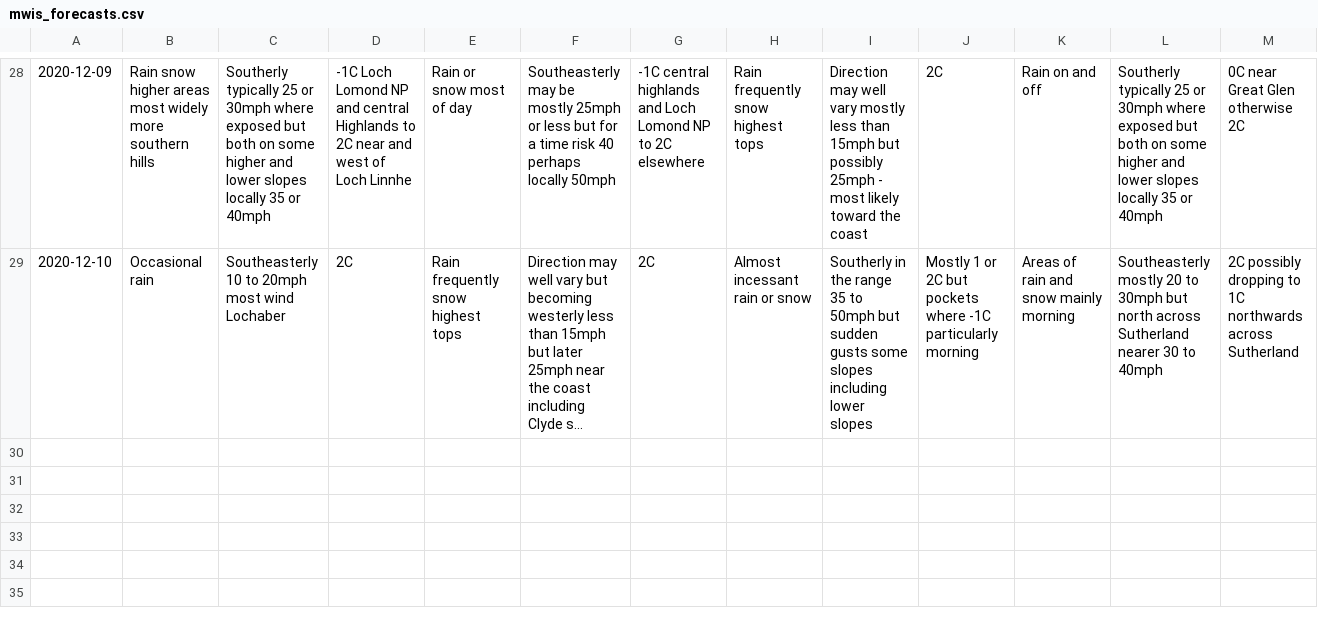
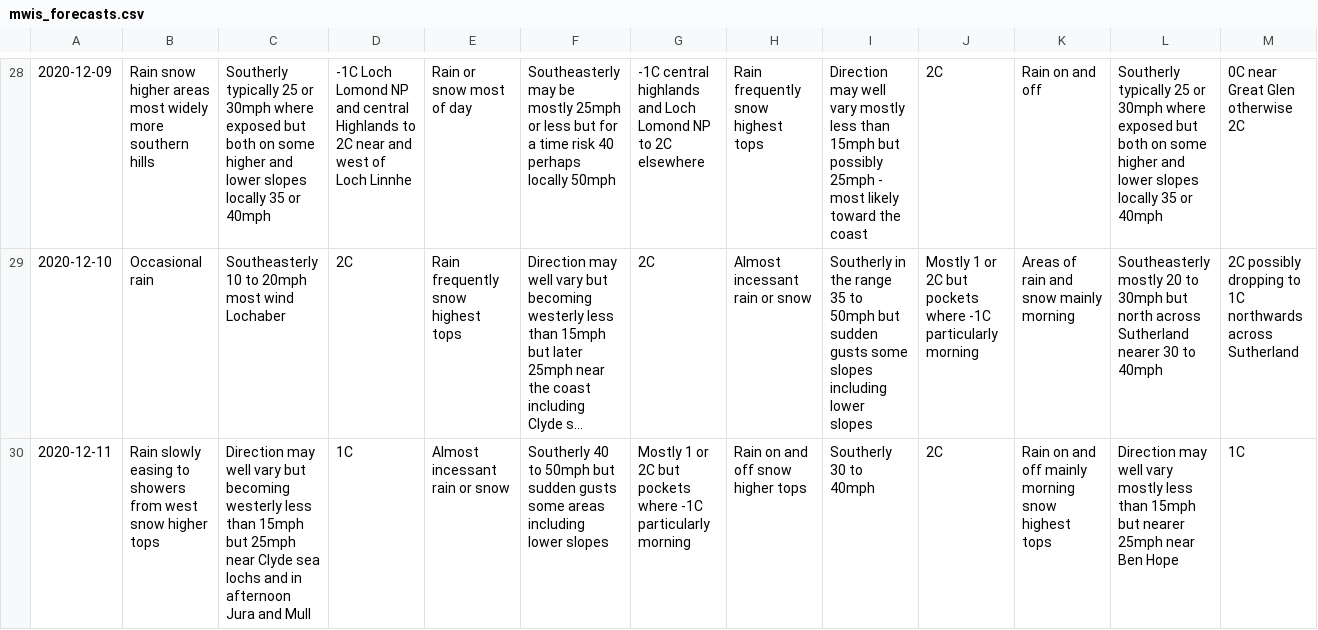
Before and after one commit to murraycutforth/Scottish-Winter-Coding, a CSV file: data/mwis_forecasts.csv, drawn as a sheet; only a part is shown, gaps mark what is left out; long unchanged cells end in …; rows hold the shown columns only; the diff names each change by its address in the sheet, - before the commit and + after, or states it on an @@ line.

Commit message:
Auto commit with forecast data

```diff
--- a/data/mwis_forecasts.csv
+++ b/data/mwis_forecasts.csv
+row 30: 2020-12-11 | Rain slowly easing to showers from west snow higher tops | Direction may well vary but becoming westerly less than 15mph but 25mph near Clyde sea lochs and in afternoon Jura and Mull | 1C | Almost incessant rain or snow | Southerly 40 to 50mph but sudden gusts some areas including lower slopes | Mostly 1 or 2C but pockets where -1C particularly morning | Rain on and off snow higher tops | Southerly 30 to 40mph | 2C | Rain on and off mainly morning snow highest tops | Direction may well vary mostly less than 15mph but nearer 25mph near Ben Hope | 1C
```
Also changed, not shown: data/cic_observations.csv.
